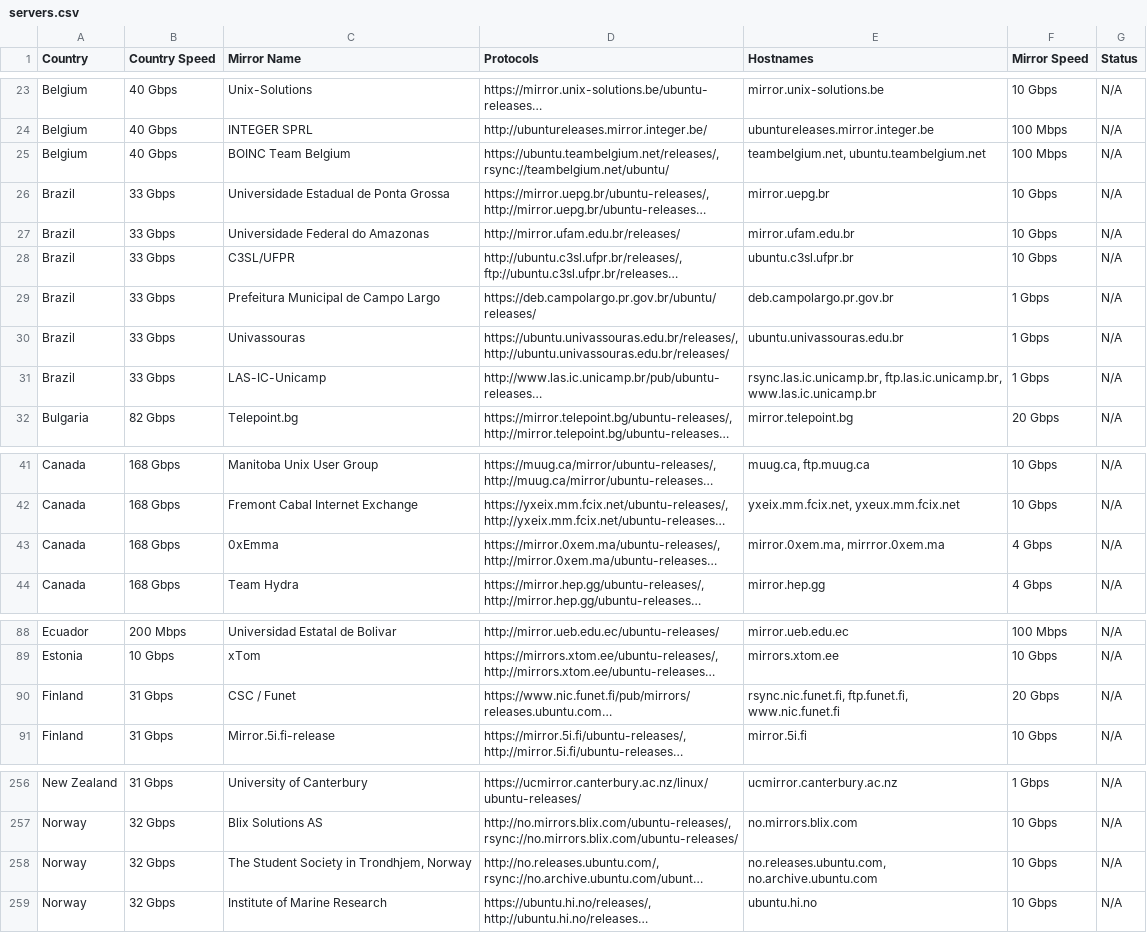
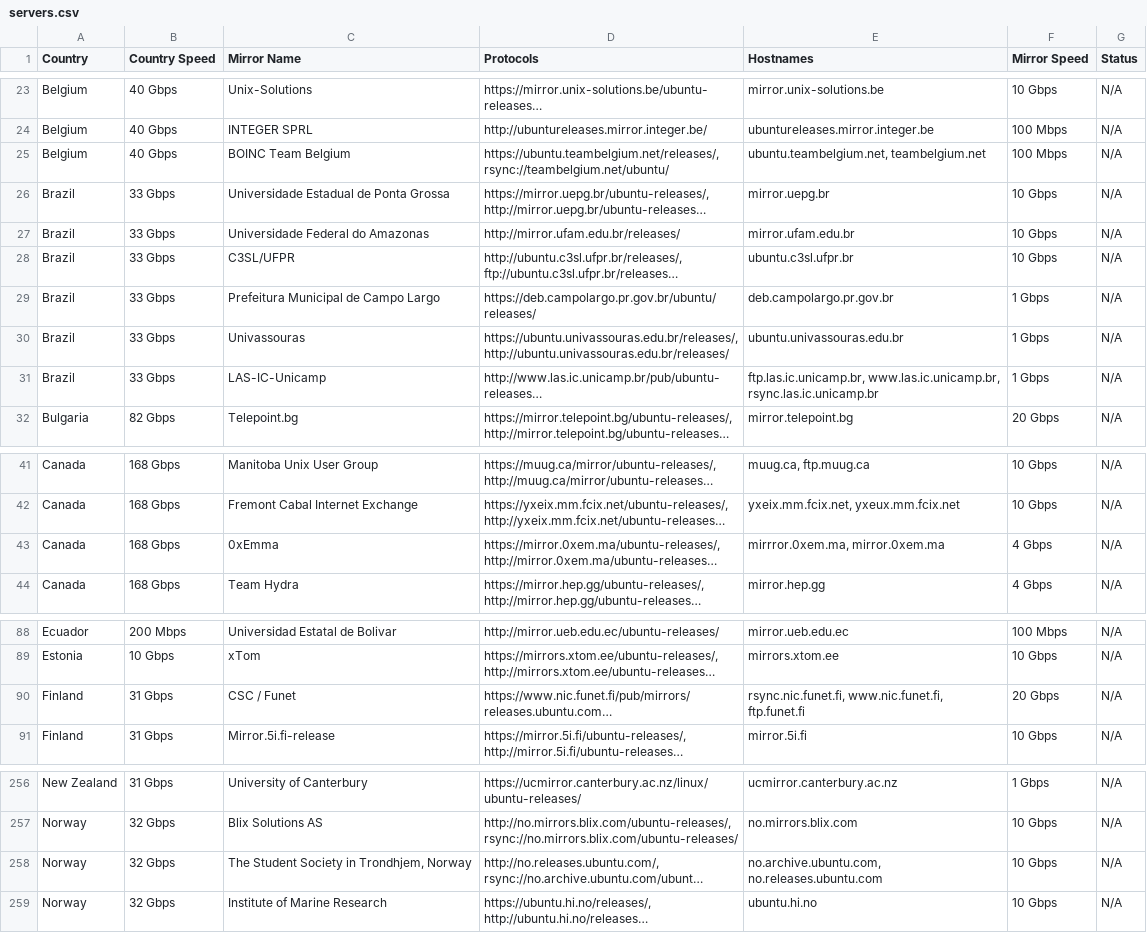
Before and after one commit to crazyuploader/Ubuntu-Mirror-Scraper, a CSV file: data/mirrors/cd/servers.csv, drawn as a sheet; only a part is shown, gaps mark what is left out; long unchanged cells end in …; the diff covers the shown part only; the diff names each change by its address in the sheet, - before the commit and + after, or states it on an @@ line.

```diff
--- a/data/mirrors/cd/servers.csv
+++ b/data/mirrors/cd/servers.csv
-E25 (Hostnames): teambelgium.net, ubuntu.teambelgium.net
+E25 (Hostnames): ubuntu.teambelgium.net, teambelgium.net
-E31 (Hostnames): rsync.las.ic.unicamp.br, ftp.las.ic.unicamp.br, www.las.ic.unicamp.br
+E31 (Hostnames): ftp.las.ic.unicamp.br, www.las.ic.unicamp.br, rsync.las.ic.unicamp.br
-E43 (Hostnames): mirror.0xem.ma, mirrror.0xem.ma
+E43 (Hostnames): mirrror.0xem.ma, mirror.0xem.ma
-E90 (Hostnames): rsync.nic.funet.fi, ftp.funet.fi, www.nic.funet.fi
+E90 (Hostnames): rsync.nic.funet.fi, www.nic.funet.fi, ftp.funet.fi
-E258 (Hostnames): no.releases.ubuntu.com, no.archive.ubuntu.com
+E258 (Hostnames): no.archive.ubuntu.com, no.releases.ubuntu.com
```
Also changed, not shown: 6 edited cells elsewhere in this file, data/mirrors/archive/servers.csv, 4 other files.
